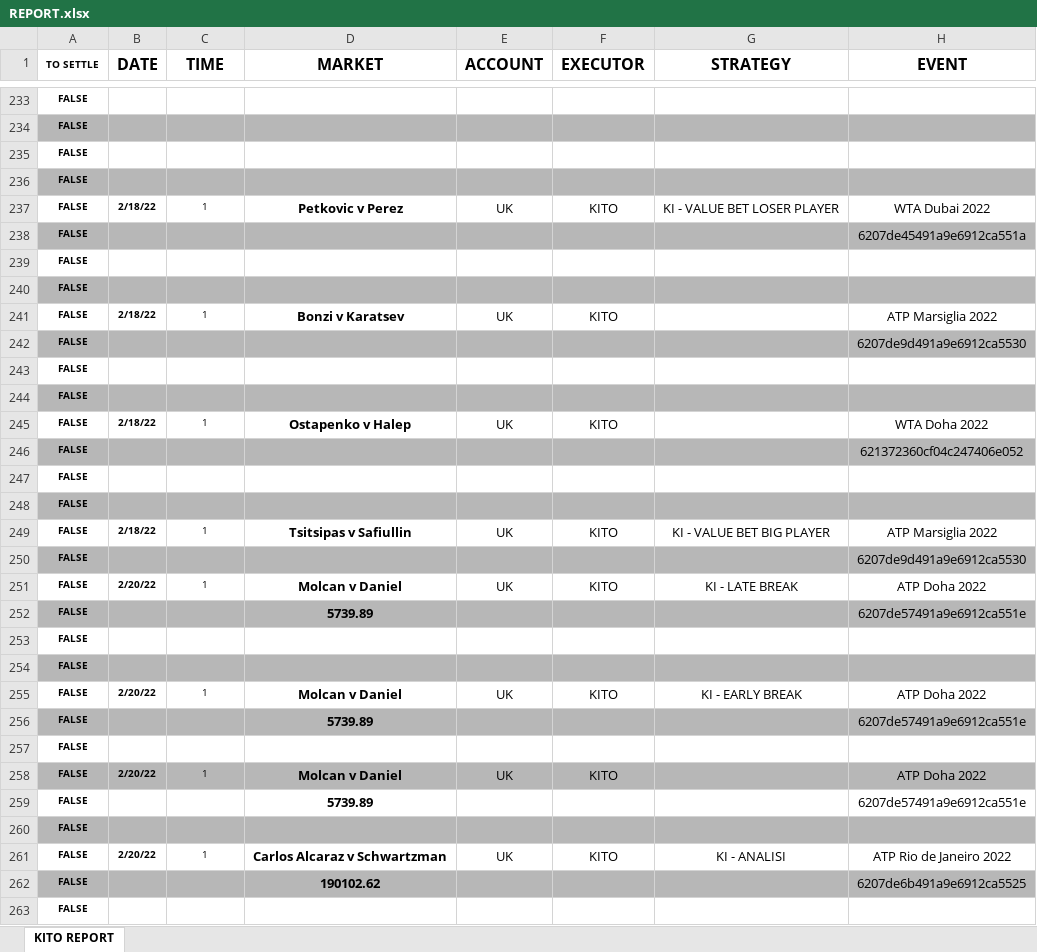
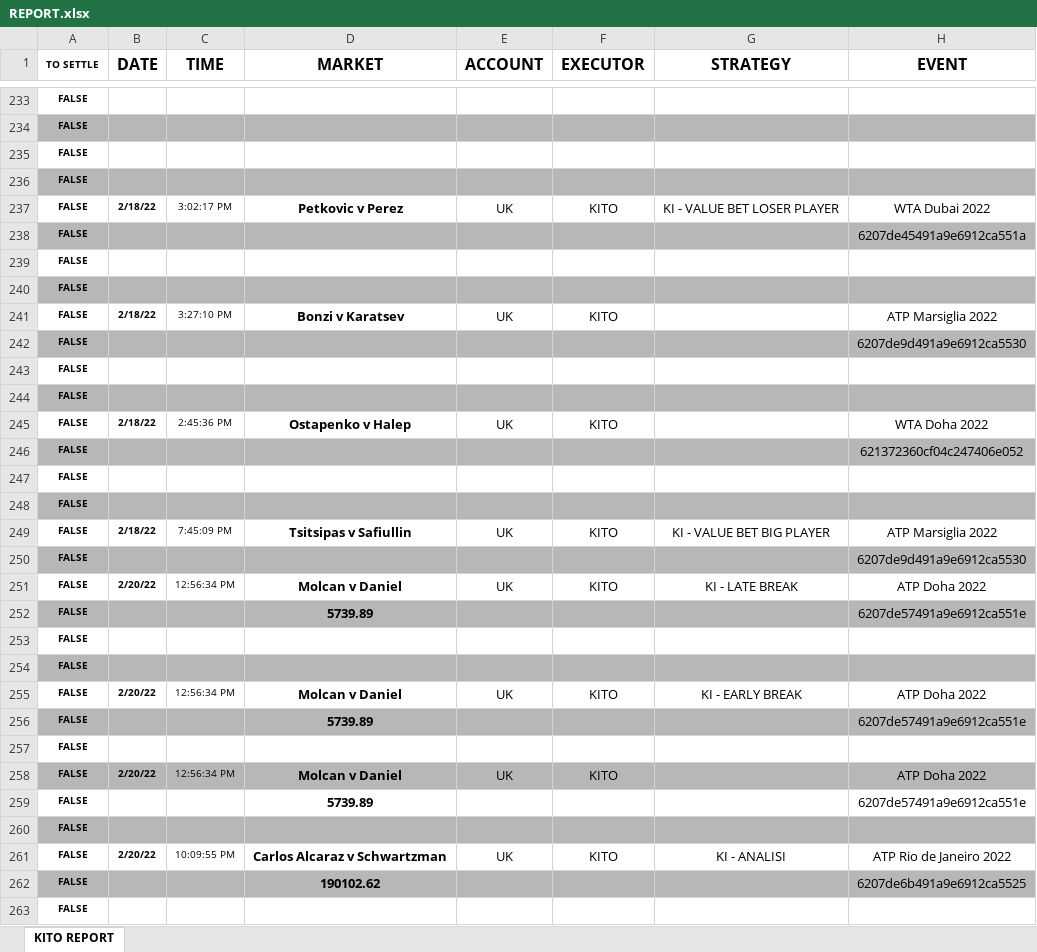
Before and after one commit to kito129/excelToJson, an Excel workbook: InputFolder/REPORT.xlsx, sheet KITO REPORT, drawn as a sheet; only a part is shown, gaps mark what is left out; values as stored, in another font and other column widths than the file's, no borders; conditional formats not drawn; the diff covers the shown part only; the diff names each change by its address in the sheet, - before the commit and + after, or states it on an @@ line.

Commit message:
fixing some typo

```diff
--- a/InputFolder/REPORT.xlsx (sheet KITO REPORT)
+++ b/InputFolder/REPORT.xlsx (sheet KITO REPORT)
-C237 (TIME): 1
+C237 (TIME): 3:02:17 PM
-C241 (TIME): 1
+C241 (TIME): 3:27:10 PM
-C245 (TIME): 1
+C245 (TIME): 2:45:36 PM
-C249 (TIME): 1
+C249 (TIME): 7:45:09 PM
-C251 (TIME): 1
+C251 (TIME): 12:56:34 PM
-C255 (TIME): 1
+C255 (TIME): 12:56:34 PM
-C258 (TIME): 1
+C258 (TIME): 12:56:34 PM
-C261 (TIME): 1
+C261 (TIME): 10:09:55 PM
```
Also changed, not shown: 78 edited cells elsewhere in this sheet.
